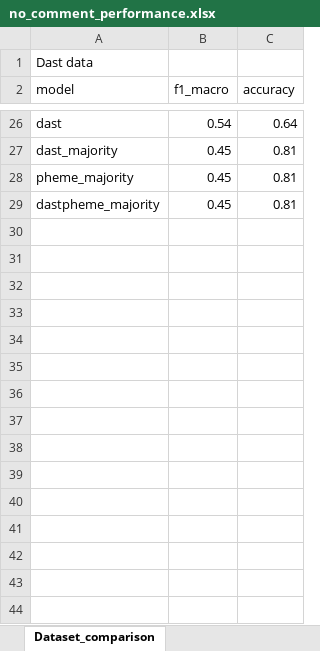
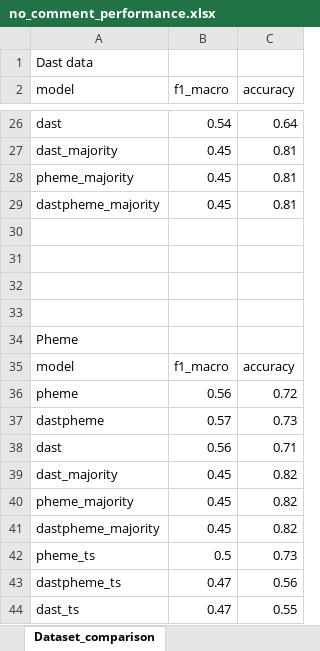
Before and after one commit to rasleh/StanceVeracityDetector, an Excel workbook: src/performance_testing/no_comment_performance.xlsx, sheet Dataset_comparison, drawn as a sheet; only a part is shown, gaps mark what is left out; values as stored, in another font and other column widths than the file's, no borders; charts and pictures not drawn; the diff names each change by its address in the sheet, - before the commit and + after, or states it on an @@ line.

```diff
--- a/src/performance_testing/no_comment_performance.xlsx (sheet Dataset_comparison)
+++ b/src/performance_testing/no_comment_performance.xlsx (sheet Dataset_comparison)
+row 30: (empty)
+row 31: (empty)
+row 32: (empty)
+row 33: (empty)
+row 34: Pheme
+row 35: model | f1_macro | accuracy
+row 36: pheme | 0.56 | 0.72
+row 37: dastpheme | 0.57 | 0.73
+row 38: dast | 0.56 | 0.71
+row 39: dast_majority | 0.45 | 0.82
+row 40: pheme_majority | 0.45 | 0.82
+row 41: dastpheme_majority | 0.45 | 0.82
+row 42: pheme_ts | 0.5 | 0.73
+row 43: dastpheme_ts | 0.47 | 0.56
+row 44: dast_ts | 0.47 | 0.55
```
Also changed, not shown: charts or pictures, 6 other files.
